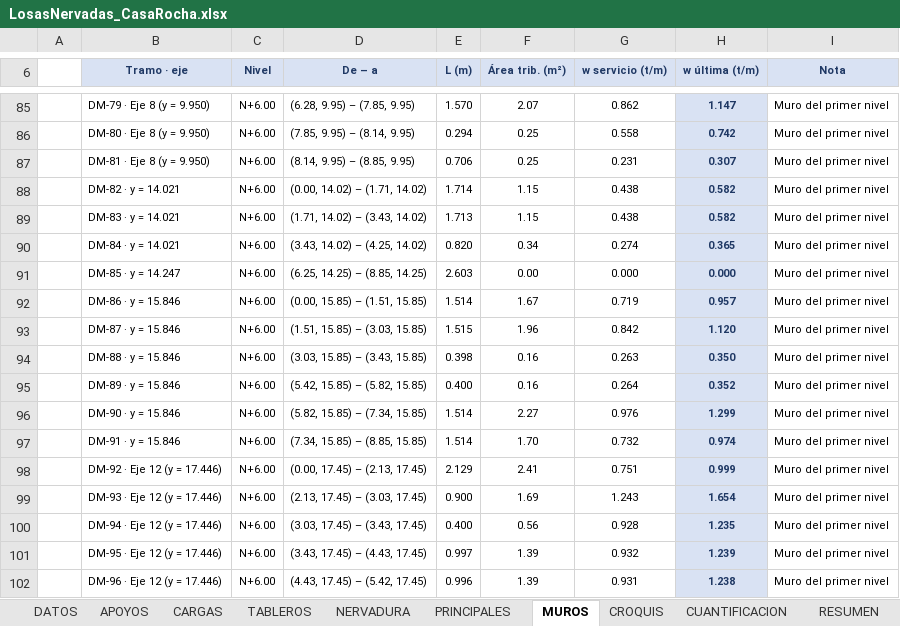
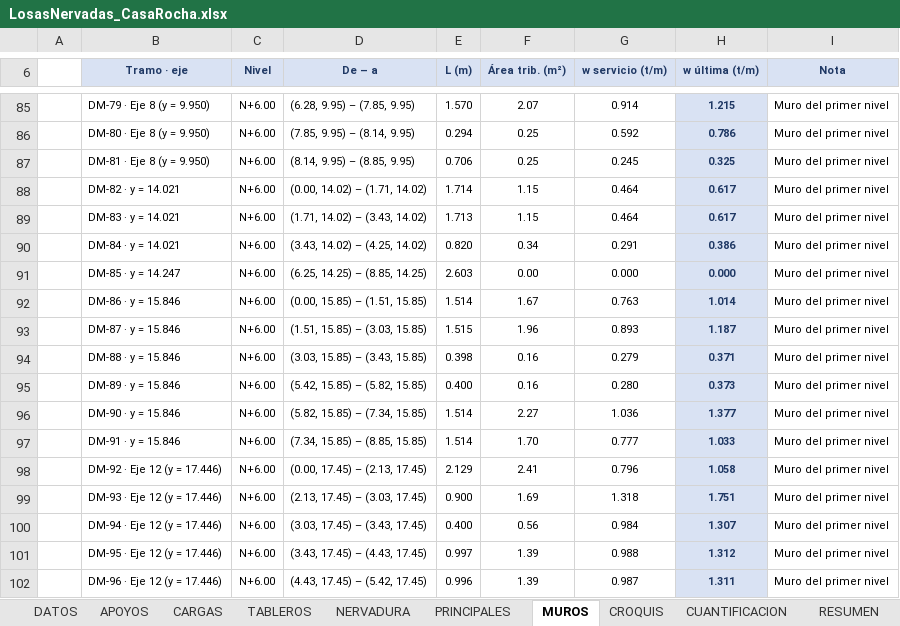
Before and after one commit to 1612567helumich/CASA-ROCHA, an Excel workbook: losas_nervadas/LosasNervadas_CasaRocha.xlsx, sheet MUROS, drawn as a sheet; only a part is shown, gaps mark what is left out; values as stored, in another font and other column widths than the file's, no borders; conditional formats not drawn; the diff covers the shown part only; the diff names each change by its address in the sheet, - before the commit and + after, or states it on an @@ line.

```diff
--- a/losas_nervadas/LosasNervadas_CasaRocha.xlsx (sheet MUROS)
+++ b/losas_nervadas/LosasNervadas_CasaRocha.xlsx (sheet MUROS)
-G85 (w servicio (t/m)): 0.862
+G85 (w servicio (t/m)): 0.914
-H85 (w última (t/m)): 1.147
+H85 (w última (t/m)): 1.215
-G86 (w servicio (t/m)): 0.558
+G86 (w servicio (t/m)): 0.592
-H86 (w última (t/m)): 0.742
+H86 (w última (t/m)): 0.786
-G87 (w servicio (t/m)): 0.231
+G87 (w servicio (t/m)): 0.245
-H87 (w última (t/m)): 0.307
+H87 (w última (t/m)): 0.325
-G88:G89 (w servicio (t/m)): 0.438
+G88:G89 (w servicio (t/m)): 0.464
-H88:H89 (w última (t/m)): 0.582
+H88:H89 (w última (t/m)): 0.617
-G90 (w servicio (t/m)): 0.274
+G90 (w servicio (t/m)): 0.291
-H90 (w última (t/m)): 0.365
+H90 (w última (t/m)): 0.386
-G92 (w servicio (t/m)): 0.719
+G92 (w servicio (t/m)): 0.763
-H92 (w última (t/m)): 0.957
+H92 (w última (t/m)): 1.014
-G93 (w servicio (t/m)): 0.842
+G93 (w servicio (t/m)): 0.893
-H93 (w última (t/m)): 1.120
+H93 (w última (t/m)): 1.187
-G94 (w servicio (t/m)): 0.263
+G94 (w servicio (t/m)): 0.279
-H94 (w última (t/m)): 0.350
+H94 (w última (t/m)): 0.371
-G95 (w servicio (t/m)): 0.264
+G95 (w servicio (t/m)): 0.280
-H95 (w última (t/m)): 0.352
+H95 (w última (t/m)): 0.373
-G96 (w servicio (t/m)): 0.976
+G96 (w servicio (t/m)): 1.036
-H96 (w última (t/m)): 1.299
+H96 (w última (t/m)): 1.377
-G97 (w servicio (t/m)): 0.732
+G97 (w servicio (t/m)): 0.777
-H97 (w última (t/m)): 0.974
+H97 (w última (t/m)): 1.033
-G98 (w servicio (t/m)): 0.751
+G98 (w servicio (t/m)): 0.796
-H98 (w última (t/m)): 0.999
+H98 (w última (t/m)): 1.058
-G99 (w servicio (t/m)): 1.243
+G99 (w servicio (t/m)): 1.318
-H99 (w última (t/m)): 1.654
+H99 (w última (t/m)): 1.751
-G100 (w servicio (t/m)): 0.928
+G100 (w servicio (t/m)): 0.984
-H100 (w última (t/m)): 1.235
+H100 (w última (t/m)): 1.307
-G101 (w servicio (t/m)): 0.932
+G101 (w servicio (t/m)): 0.988
-H101 (w última (t/m)): 1.239
+H101 (w última (t/m)): 1.312
-G102 (w servicio (t/m)): 0.931
+G102 (w servicio (t/m)): 0.987
-H102 (w última (t/m)): 1.238
+H102 (w última (t/m)): 1.311
```
Also changed, not shown: 352 edited cells elsewhere in this sheet, sheet RESUMEN, sheet TRIB, sheet PRINCIPALES, sheet NERVADURA, sheet TABLEROS, sheet DATOS, 7 more sheets, formulas that keep their value, charts or pictures.
